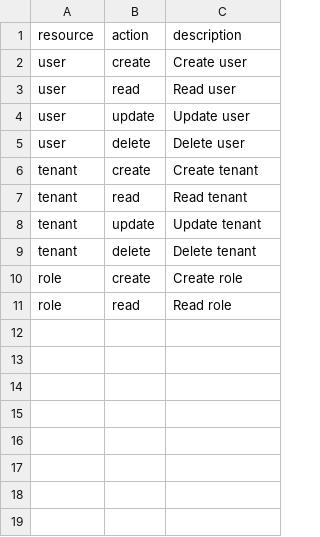
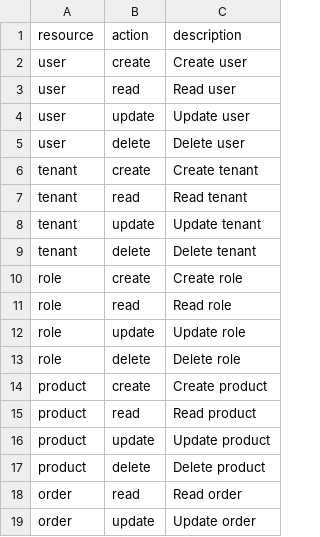
Before and after one commit to gamelumbu/karunia-saas, a CSV file: backend/src/database/csv/permission.csv, drawn as a sheet; the diff names each change by its address in the sheet, - before the commit and + after, or states it on an @@ line.

Commit message:
update value and creation

```diff
--- a/backend/src/database/csv/permission.csv
+++ b/backend/src/database/csv/permission.csv
+row 12: role | update | Update role
+row 13: role | delete | Delete role
+row 14: product | create | Create product
+row 15: product | read | Read product
+row 16: product | update | Update product
+row 17: product | delete | Delete product
+row 18: order | read | Read order
+row 19: order | update | Update order
```
Also changed, not shown: 44 other files.
